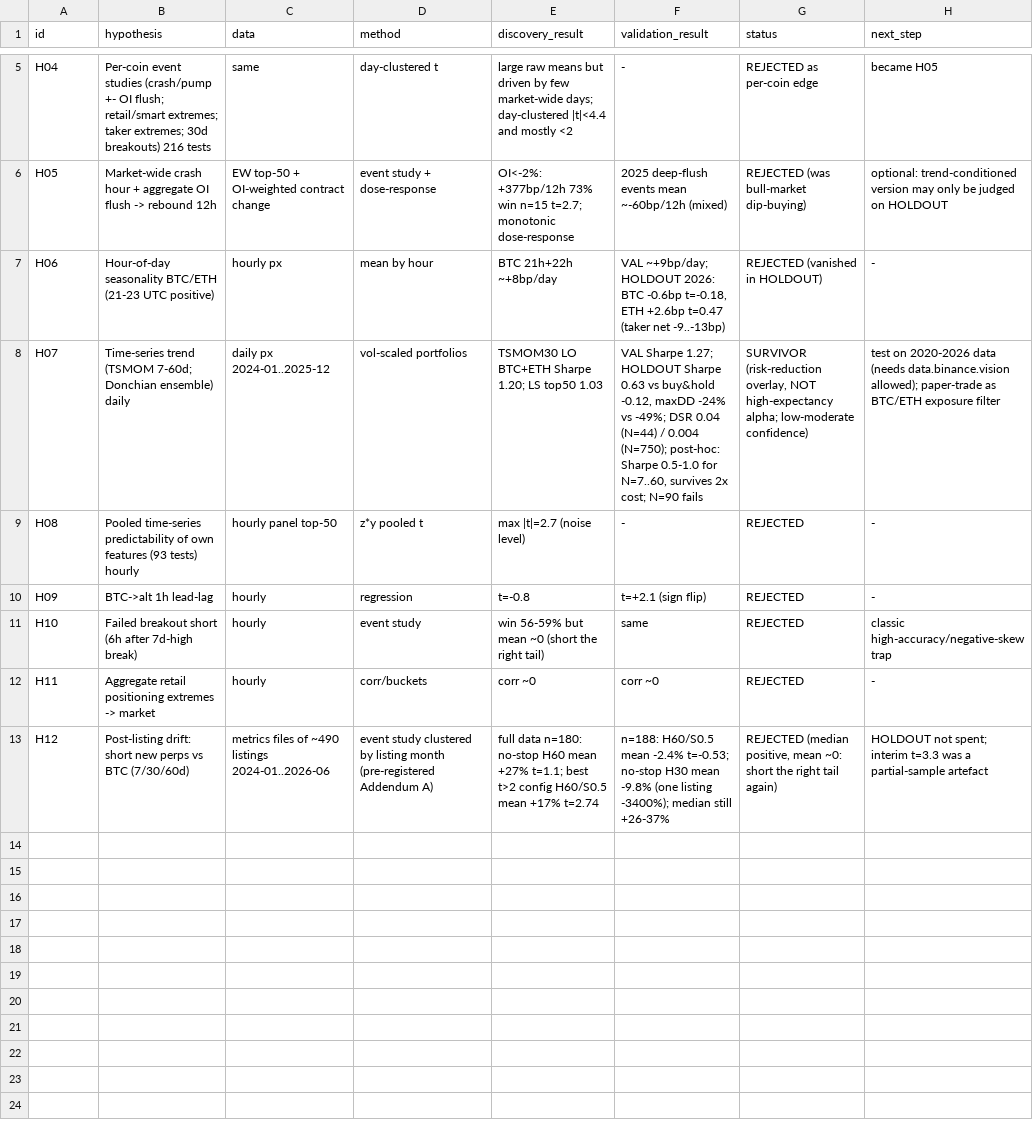
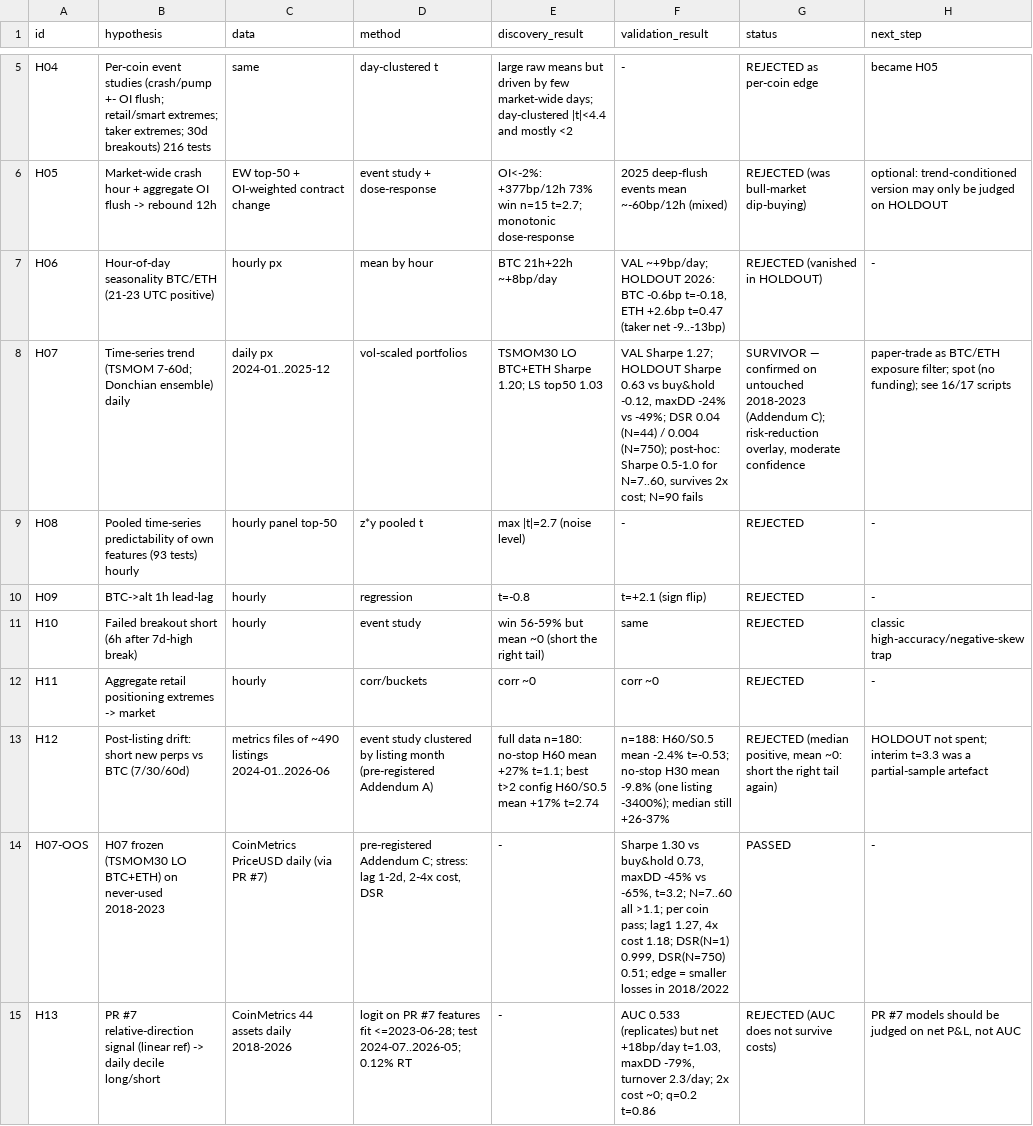
Before and after one commit to yuosef772424/crypto-signal-prediction, a CSV file: research/edge_discovery/hypothesis_log.csv, drawn as a sheet; only a part is shown, gaps mark what is left out.

```diff
--- a/research/edge_discovery/hypothesis_log.csv
+++ b/research/edge_discovery/hypothesis_log.csv
@@ -7,3 +7,3 @@ H05,Market-wide crash hour + aggregate OI flush -> rebound 12h,EW top-50 + OI-we
 H06,Hour-of-day seasonality BTC/ETH (21-23 UTC positive),hourly px,mean by hour,BTC 21h+22h ~+8bp/day,"VAL ~+9bp/day; HOLDOUT 2026: BTC -0.6bp t=-0.18, ETH +2.6bp t=0.47 (taker net -9..-13bp)",REJECTED (vanished in HOLDOUT),-
-H07,Time-series trend (TSMOM 7-60d; Donchian ensemble) daily,daily px 2024-01..2025-12,vol-scaled portfolios,TSMOM30 LO BTC+ETH Sharpe 1.20; LS top50 1.03,"VAL Sharpe 1.27; HOLDOUT Sharpe 0.63 vs buy&hold -0.12, maxDD -24% vs -49%; DSR 0.04 (N=44) / 0.004 (N=750); post-hoc: Sharpe 0.5-1.0 for N=7..60, survives 2x cost; N=90 fails","SURVIVOR (risk-reduction overlay, NOT high-expectancy alpha; low-moderate confidence)",test on 2020-2026 data (needs data.binance.vision allowed); paper-trade as BTC/ETH exposure filter
+H07,Time-series trend (TSMOM 7-60d; Donchian ensemble) daily,daily px 2024-01..2025-12,vol-scaled portfolios,TSMOM30 LO BTC+ETH Sharpe 1.20; LS top50 1.03,"VAL Sharpe 1.27; HOLDOUT Sharpe 0.63 vs buy&hold -0.12, maxDD -24% vs -49%; DSR 0.04 (N=44) / 0.004 (N=750); post-hoc: Sharpe 0.5-1.0 for N=7..60, survives 2x cost; N=90 fails","SURVIVOR — confirmed on untouched 2018-2023 (Addendum C); risk-reduction overlay, moderate confidence",paper-trade as BTC/ETH exposure filter; spot (no funding); see 16/17 scripts
 H08,Pooled time-series predictability of own features (93 tests) hourly,hourly panel top-50,z*y pooled t,max |t|=2.7 (noise level),-,REJECTED,-
@@ -13 +13,3 @@ H11,Aggregate retail positioning extremes -> market,hourly,corr/buckets,corr ~0,
 H12,Post-listing drift: short new perps vs BTC (7/30/60d),metrics files of ~490 listings 2024-01..2026-06,event study clustered by listing month (pre-registered Addendum A),full data n=180: no-stop H60 mean +27% t=1.1; best t>2 config H60/S0.5 mean +17% t=2.74,n=188: H60/S0.5 mean -2.4% t=-0.53; no-stop H30 mean -9.8% (one listing -3400%); median still +26-37%,"REJECTED (median positive, mean ~0: short the right tail again)",HOLDOUT not spent; interim t=3.3 was a partial-sample artefact
+H07-OOS,H07 frozen (TSMOM30 LO BTC+ETH) on never-used 2018-2023,CoinMetrics PriceUSD daily (via PR #7),"pre-registered Addendum C; stress: lag 1-2d, 2-4x cost, DSR",-,"Sharpe 1.30 vs buy&hold 0.73, maxDD -45% vs -65%, t=3.2; N=7..60 all >1.1; per coin pass; lag1 1.27, 4x cost 1.18; DSR(N=1) 0.999, DSR(N=750) 0.51; edge = smaller losses in 2018/2022",PASSED,-
+H13,PR #7 relative-direction signal (linear ref) -> daily decile long/short,CoinMetrics 44 assets daily 2018-2026,logit on PR #7 features fit <=2023-06-28; test 2024-07..2026-05; 0.12% RT,-,"AUC 0.533 (replicates) but net +18bp/day t=1.03, maxDD -79%, turnover 2.3/day; 2x cost ~0; q=0.2 t=0.86",REJECTED (AUC does not survive costs),"PR #7 models should be judged on net P&L, not AUC"
```
Also changed, not shown: 5 other files.
